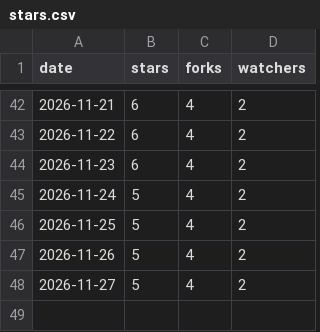
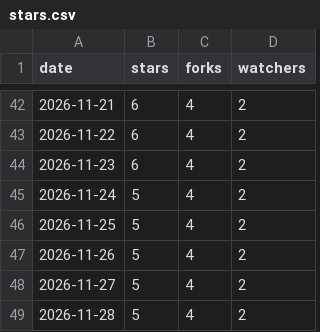
Before and after one commit to meSingh/polinrider-scanner, a CSV file: stars.csv, drawn as a sheet; only a part is shown, gaps mark what is left out; the diff names each change by its address in the sheet, - before the commit and + after, or states it on an @@ line.

```diff
--- a/stars.csv
+++ b/stars.csv
+row 49: 2026-11-28 | 5 | 4 | 2
```
